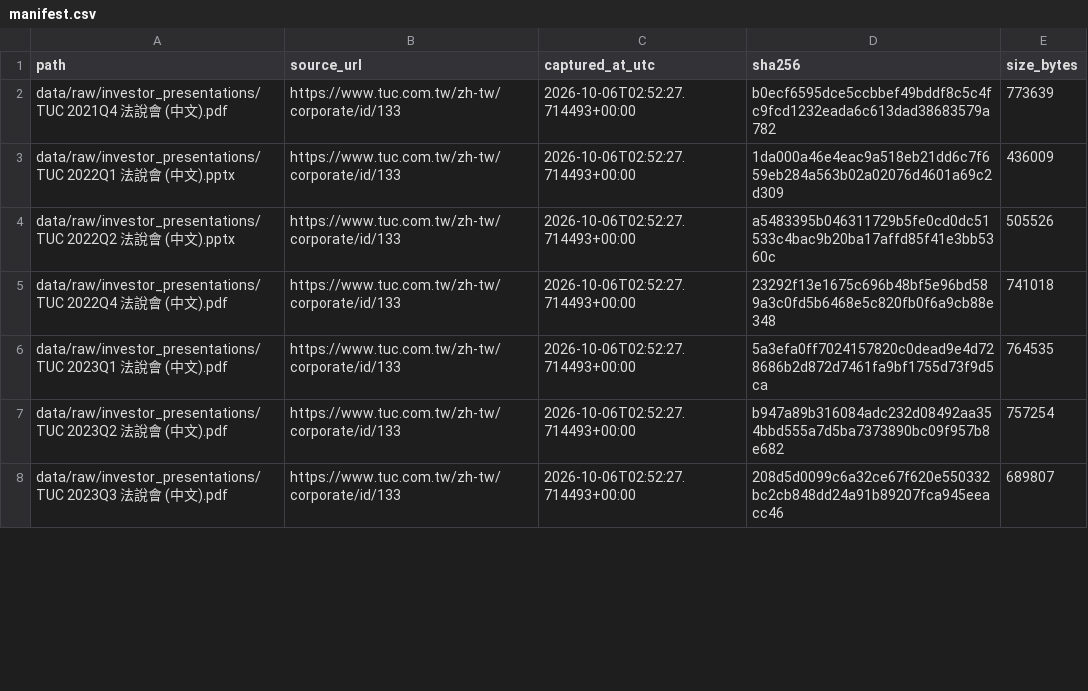
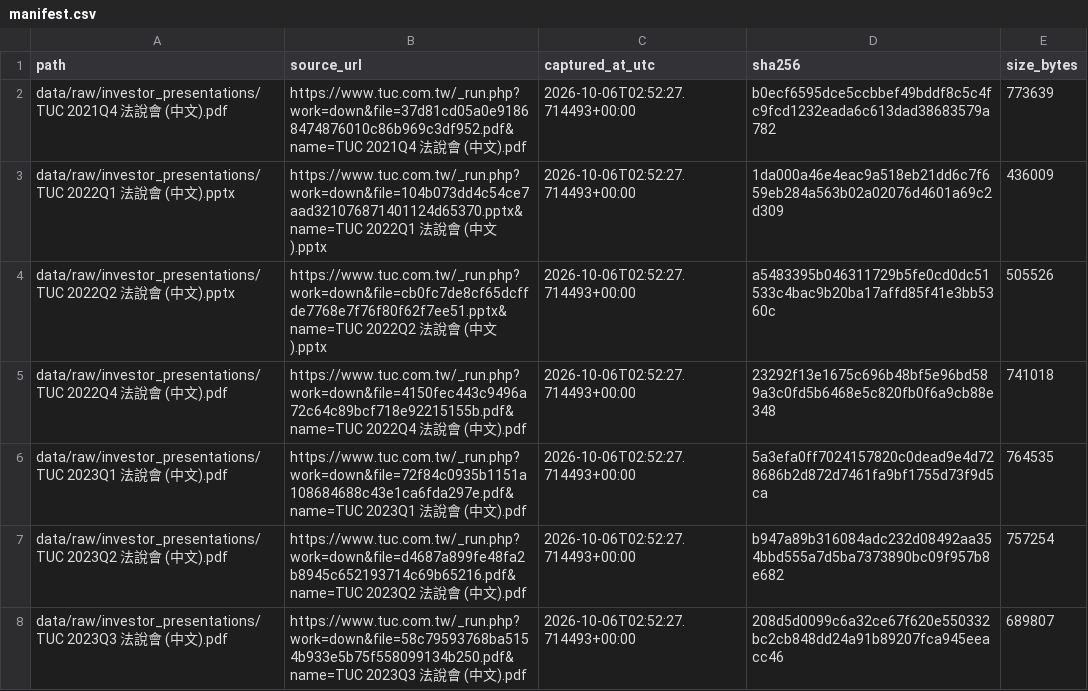
Before and after one commit to ChiJiun/tuc-6274-financial-forecast, a CSV file: data/raw/manifest.csv, drawn as a sheet; only a part is shown; the diff covers the shown part only.

```diff
--- a/data/raw/manifest.csv
+++ b/data/raw/manifest.csv
@@ -1,8 +1,8 @@
 path,source_url,captured_at_utc,sha256,size_bytes
-data/raw/investor_presentations/TUC 2021Q4 法說會 (中文).pdf,https://www.tuc.com.tw/zh-tw/corporate/id/133,2026-10-06T02:52:27.714493+00:00,b0ecf6595dce5ccbbef49bddf8c5c4fc9fcd1232eada6c613dad38683579a782,773639
-data/raw/investor_presentations/TUC 2022Q1 法說會 (中文).pptx,https://www.tuc.com.tw/zh-tw/corporate/id/133,2026-10-06T02:52:27.714493+00:00,1da000a46e4eac9a518eb21dd6c7f659eb284a563b02a02076d4601a69c2d309,436009
-data/raw/investor_presentations/TUC 2022Q2 法說會 (中文).pptx,https://www.tuc.com.tw/zh-tw/corporate/id/133,2026-10-06T02:52:27.714493+00:00,a5483395b046311729b5fe0cd0dc51533c4bac9b20ba17affd85f41e3bb5360c,505526
-data/raw/investor_presentations/TUC 2022Q4 法說會 (中文).pdf,https://www.tuc.com.tw/zh-tw/corporate/id/133,2026-10-06T02:52:27.714493+00:00,23292f13e1675c696b48bf5e96bd589a3c0fd5b6468e5c820fb0f6a9cb88e348,741018
-data/raw/investor_presentations/TUC 2023Q1 法說會 (中文).pdf,https://www.tuc.com.tw/zh-tw/corporate/id/133,2026-10-06T02:52:27.714493+00:00,5a3efa0ff7024157820c0dead9e4d728686b2d872d7461fa9bf1755d73f9d5ca,764535
-data/raw/investor_presentations/TUC 2023Q2 法說會 (中文).pdf,https://www.tuc.com.tw/zh-tw/corporate/id/133,2026-10-06T02:52:27.714493+00:00,b947a89b316084adc232d08492aa354bbd555a7d5ba7373890bc09f957b8e682,757254
-data/raw/investor_presentations/TUC 2023Q3 法說會 (中文).pdf,https://www.tuc.com.tw/zh-tw/corporate/id/133,2026-10-06T02:52:27.714493+00:00,208d5d0099c6a32ce67f620e550332bc2cb848dd24a91b89207fca945eeacc46,689807
+data/raw/investor_presentations/TUC 2021Q4 法說會 (中文).pdf,https://www.tuc.com.tw/_run.php?work=down&file=37d81cd05a0e91868474876010c86b969c3df952.pdf&name=TUC 2021Q4 法說會 (中文).pdf,2026-10-06T02:52:27.714493+00:00,b0ecf6595dce5ccbbef49bddf8c5c4fc9fcd1232eada6c613dad38683579a782,773639
+data/raw/investor_presentations/TUC 2022Q1 法說會 (中文).pptx,https://www.tuc.com.tw/_run.php?work=down&file=104b073dd4c54ce7aad321076871401124d65370.pptx&name=TUC 2022Q1 法說會 (中文).pptx,2026-10-06T02:52:27.714493+00:00,1da000a46e4eac9a518eb21dd6c7f659eb284a563b02a02076d4601a69c2d309,436009
+data/raw/investor_presentations/TUC 2022Q2 法說會 (中文).pptx,https://www.tuc.com.tw/_run.php?work=down&file=cb0fc7de8cf65dcffde7768e7f76f80f62f7ee51.pptx&name=TUC 2022Q2 法說會 (中文).pptx,2026-10-06T02:52:27.714493+00:00,a5483395b046311729b5fe0cd0dc51533c4bac9b20ba17affd85f41e3bb5360c,505526
+data/raw/investor_presentations/TUC 2022Q4 法說會 (中文).pdf,https://www.tuc.com.tw/_run.php?work=down&file=4150fec443c9496a72c64c89bcf718e92215155b.pdf&name=TUC 2022Q4 法說會 (中文).pdf,2026-10-06T02:52:27.714493+00:00,23292f13e1675c696b48bf5e96bd589a3c0fd5b6468e5c820fb0f6a9cb88e348,741018
+data/raw/investor_presentations/TUC 2023Q1 法說會 (中文).pdf,https://www.tuc.com.tw/_run.php?work=down&file=72f84c0935b1151a108684688c43e1ca6fda297e.pdf&name=TUC 2023Q1 法說會 (中文).pdf,2026-10-06T02:52:27.714493+00:00,5a3efa0ff7024157820c0dead9e4d728686b2d872d7461fa9bf1755d73f9d5ca,764535
+data/raw/investor_presentations/TUC 2023Q2 法說會 (中文).pdf,https://www.tuc.com.tw/_run.php?work=down&file=d4687a899fe48fa2b8945c652193714c69b65216.pdf&name=TUC 2023Q2 法說會 (中文).pdf,2026-10-06T02:52:27.714493+00:00,b947a89b316084adc232d08492aa354bbd555a7d5ba7373890bc09f957b8e682,757254
+data/raw/investor_presentations/TUC 2023Q3 法說會 (中文).pdf,https://www.tuc.com.tw/_run.php?work=down&file=58c79593768ba5154b933e5b75f558099134b250.pdf&name=TUC 2023Q3 法說會 (中文).pdf,2026-10-06T02:52:27.714493+00:00,208d5d0099c6a32ce67f620e550332bc2cb848dd24a91b89207fca945eeacc46,689807
```
Also changed, not shown: 11 added rows, 1 removed row and 17 edited cells elsewhere in this file, 4 other files.
